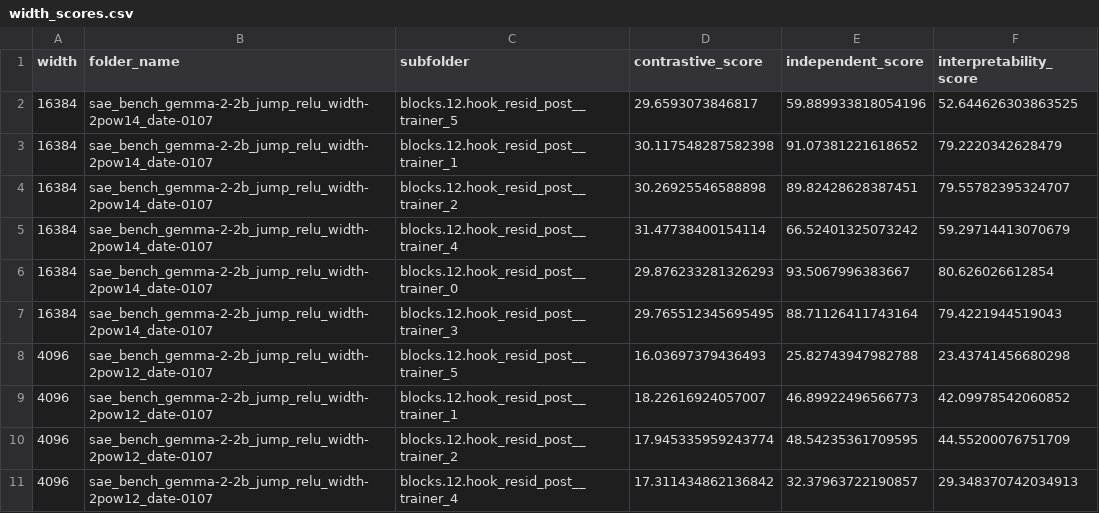
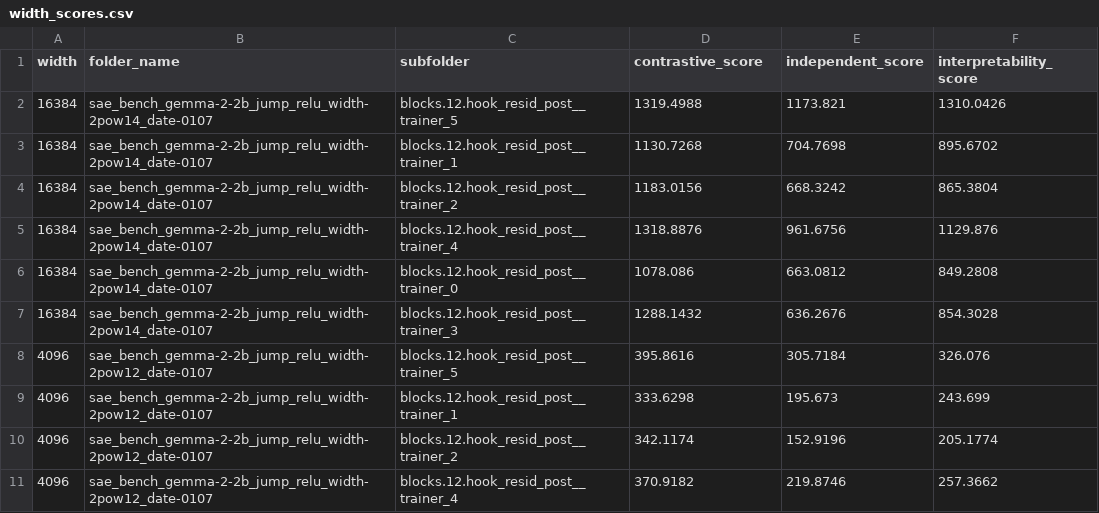
Before and after one commit to Yusen-Peng/CE-Bench, a CSV file: ce_bench/width_scores.csv, drawn as a sheet; only a part is shown; the diff covers the shown part only.

```diff
--- a/ce_bench/width_scores.csv
+++ b/ce_bench/width_scores.csv
@@ -1,11 +1,11 @@
 width,folder_name,subfolder,contrastive_score,independent_score,interpretability_score
-16384,sae_bench_gemma-2-2b_jump_relu_width-2pow14_date-0107,blocks.12.hook_resid_post__trainer_5,29.6593073846817,59.889933818054196,52.644626303863525
-16384,sae_bench_gemma-2-2b_jump_relu_width-2pow14_date-0107,blocks.12.hook_resid_post__trainer_1,30.117548287582398,91.07381221618652,79.2220342628479
-16384,sae_bench_gemma-2-2b_jump_relu_width-2pow14_date-0107,blocks.12.hook_resid_post__trainer_2,30.26925546588898,89.82428628387451,79.55782395324707
-16384,sae_bench_gemma-2-2b_jump_relu_width-2pow14_date-0107,blocks.12.hook_resid_post__trainer_4,31.47738400154114,66.52401325073242,59.29714413070679
-16384,sae_bench_gemma-2-2b_jump_relu_width-2pow14_date-0107,blocks.12.hook_resid_post__trainer_0,29.876233281326293,93.5067996383667,80.626026612854
-16384,sae_bench_gemma-2-2b_jump_relu_width-2pow14_date-0107,blocks.12.hook_resid_post__trainer_3,29.765512345695495,88.71126411743164,79.4221944519043
-4096,sae_bench_gemma-2-2b_jump_relu_width-2pow12_date-0107,blocks.12.hook_resid_post__trainer_5,16.03697379436493,25.82743947982788,23.43741456680298
-4096,sae_bench_gemma-2-2b_jump_relu_width-2pow12_date-0107,blocks.12.hook_resid_post__trainer_1,18.22616924057007,46.89922496566773,42.09978542060852
-4096,sae_bench_gemma-2-2b_jump_relu_width-2pow12_date-0107,blocks.12.hook_resid_post__trainer_2,17.945335959243774,48.54235361709595,44.55200076751709
-4096,sae_bench_gemma-2-2b_jump_relu_width-2pow12_date-0107,blocks.12.hook_resid_post__trainer_4,17.311434862136842,32.37963722190857,29.348370742034913
+16384,sae_bench_gemma-2-2b_jump_relu_width-2pow14_date-0107,blocks.12.hook_resid_post__trainer_5,1319.4988,1173.821,1310.0426
+16384,sae_bench_gemma-2-2b_jump_relu_width-2pow14_date-0107,blocks.12.hook_resid_post__trainer_1,1130.7268,704.7698,895.6702
+16384,sae_bench_gemma-2-2b_jump_relu_width-2pow14_date-0107,blocks.12.hook_resid_post__trainer_2,1183.0156,668.3242,865.3804
+16384,sae_bench_gemma-2-2b_jump_relu_width-2pow14_date-0107,blocks.12.hook_resid_post__trainer_4,1318.8876,961.6756,1129.876
+16384,sae_bench_gemma-2-2b_jump_relu_width-2pow14_date-0107,blocks.12.hook_resid_post__trainer_0,1078.086,663.0812,849.2808
+16384,sae_bench_gemma-2-2b_jump_relu_width-2pow14_date-0107,blocks.12.hook_resid_post__trainer_3,1288.1432,636.2676,854.3028
+4096,sae_bench_gemma-2-2b_jump_relu_width-2pow12_date-0107,blocks.12.hook_resid_post__trainer_5,395.8616,305.7184,326.076
+4096,sae_bench_gemma-2-2b_jump_relu_width-2pow12_date-0107,blocks.12.hook_resid_post__trainer_1,333.6298,195.673,243.699
+4096,sae_bench_gemma-2-2b_jump_relu_width-2pow12_date-0107,blocks.12.hook_resid_post__trainer_2,342.1174,152.9196,205.1774
+4096,sae_bench_gemma-2-2b_jump_relu_width-2pow12_date-0107,blocks.12.hook_resid_post__trainer_4,370.9182,219.8746,257.3662
```
Also changed, not shown: 24 edited cells elsewhere in this file, ce_bench/data_processing/SAE_ANALYSIS_METRICS.csv, ce_bench/data_processing/WIDTH_ANALYSIS_METRICS.csv, 54 other files.
